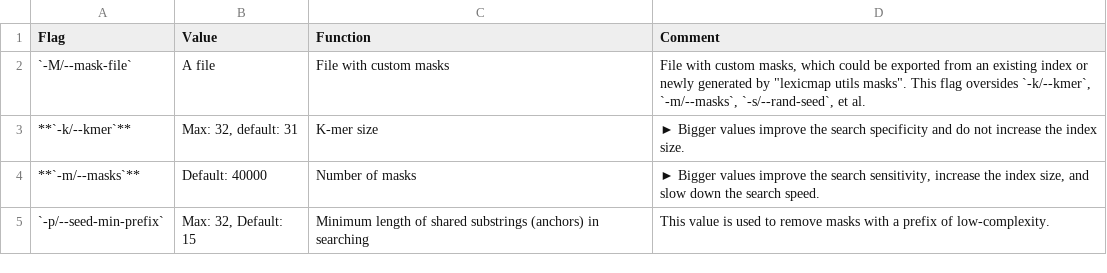
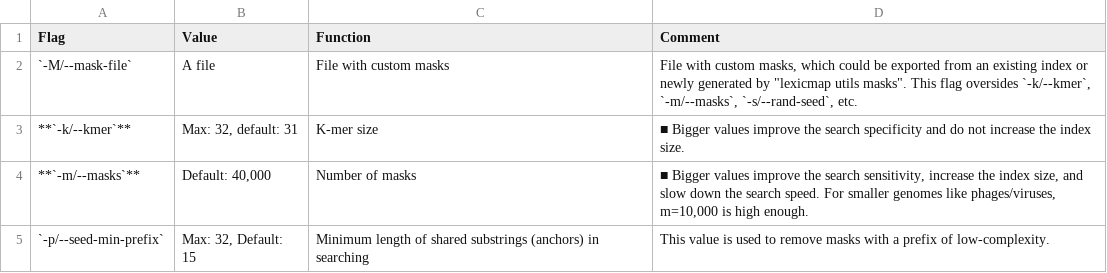
Before and after one commit to shenwei356/LexicMap, a TSV file: tutorials/index/parameters-masks.tsv, drawn as a sheet.

```diff
--- a/tutorials/index/parameters-masks.tsv
+++ b/tutorials/index/parameters-masks.tsv
@@ -1,5 +1,5 @@
 Flag	Value	Function	Comment
-`-M/--mask-file`	A file	File with custom masks	"File with custom masks, which could be exported from an existing index or newly generated by ""lexicmap utils masks"". This flag oversides `-k/--kmer`, `-m/--masks`, `-s/--rand-seed`, et al."
-**`-k/--kmer`**	Max: 32, default: 31	K-mer size	► Bigger values improve the search specificity and do not increase the index size.
-**`-m/--masks`**	Default: 40000	Number of masks	► Bigger values improve the search sensitivity, increase the index size, and slow down the search speed.
+`-M/--mask-file`	A file	File with custom masks	"File with custom masks, which could be exported from an existing index or newly generated by ""lexicmap utils masks"". This flag oversides `-k/--kmer`, `-m/--masks`, `-s/--rand-seed`, etc."
+**`-k/--kmer`**	Max: 32, default: 31	K-mer size	■ Bigger values improve the search specificity and do not increase the index size.
+**`-m/--masks`**	Default: 40,000	Number of masks	■  Bigger values improve the search sensitivity, increase the index size, and slow down the search speed. For smaller genomes like phages/viruses, m=10,000 is high enough.
 `-p/--seed-min-prefix`	Max: 32, Default: 15	Minimum length of shared substrings (anchors) in searching	This value is used to remove masks with a prefix of low-complexity.
```
Also changed, not shown: 40 other files.
